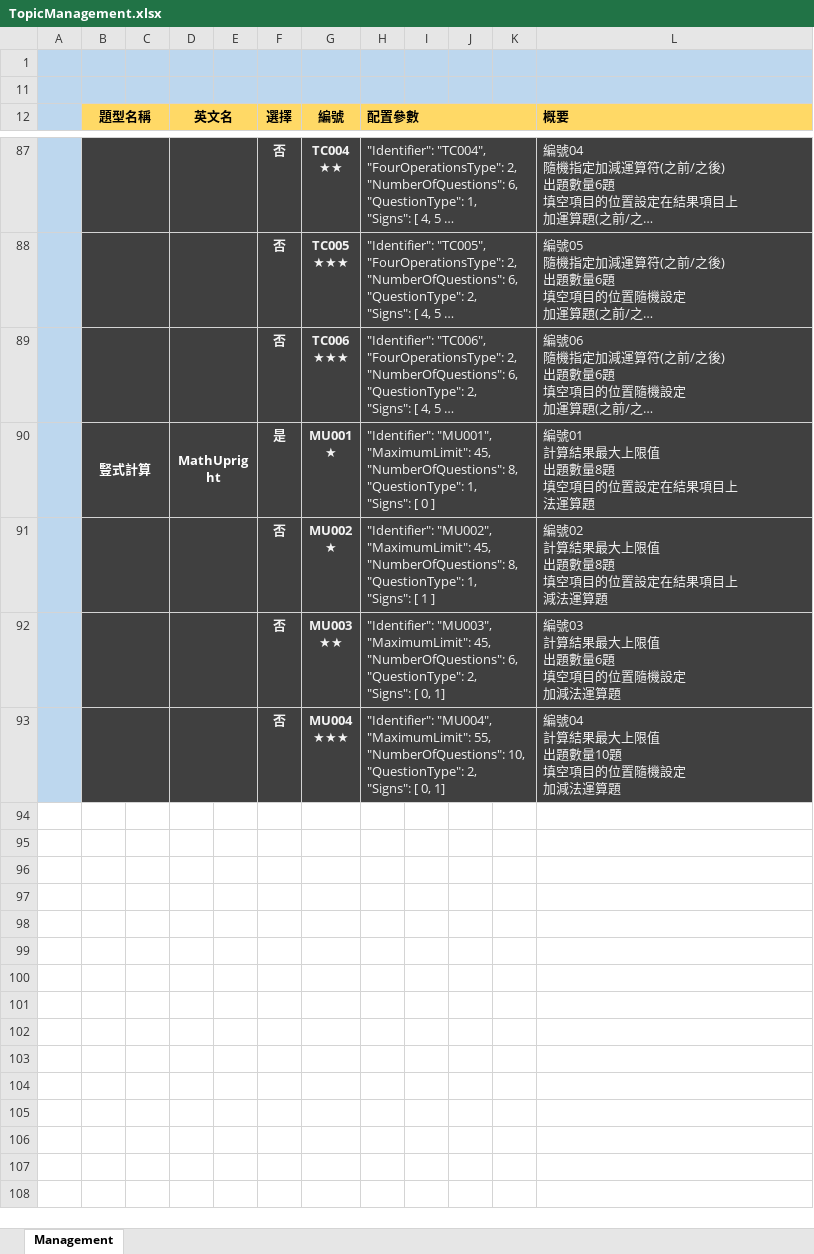
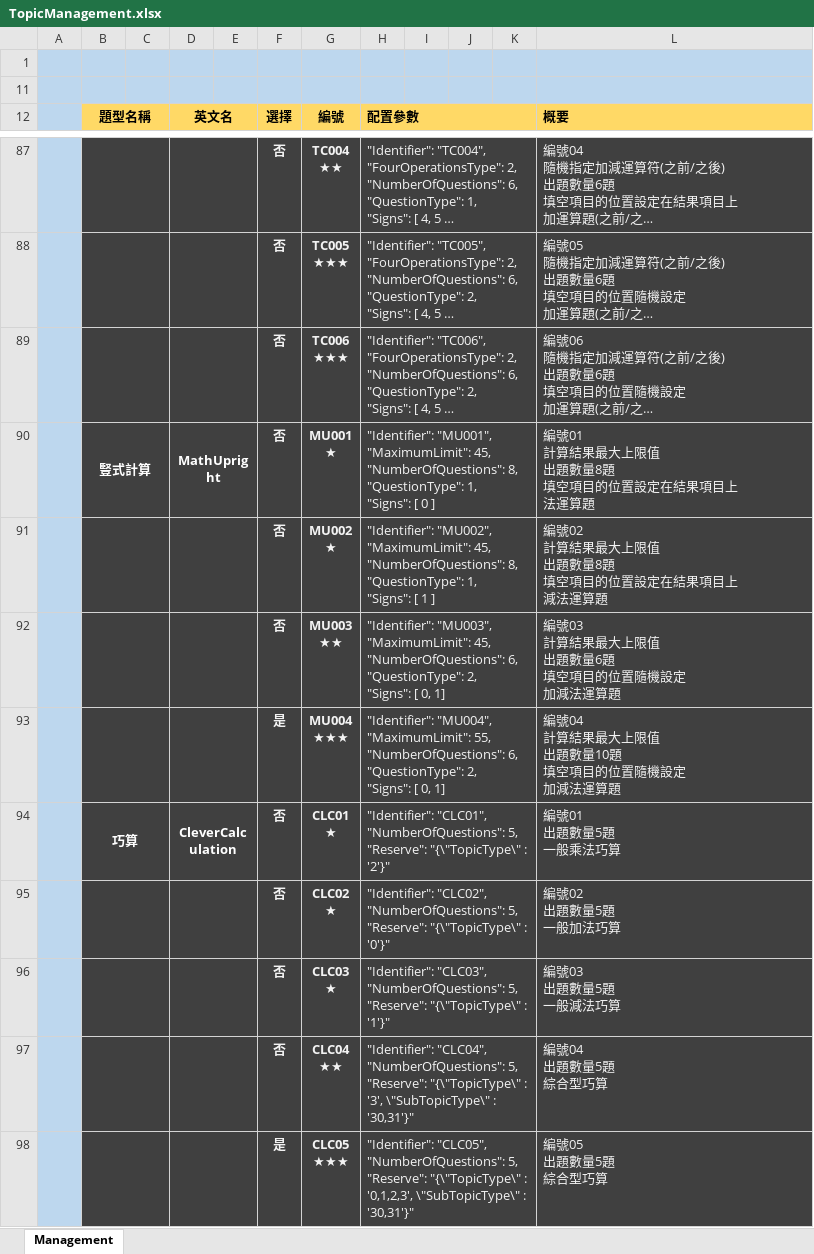
Before and after one commit to TonyZhangshi81/MyMathSheets, an Excel workbook: Tools/MathWordProblemsConsoleApp/App_Data/TopicManagement.xlsx, sheet Management, drawn as a sheet; only a part is shown, gaps mark what is left out; long unchanged cells end in …; values as stored, in another font and other column widths than the file's, no borders; conditional formats not drawn; ↵ is a line break in a cell; the diff covers the shown part only; the diff names each change by its address in the sheet, - before the commit and + after, or states it on an @@ line.

```diff
--- a/Tools/MathWordProblemsConsoleApp/App_Data/TopicManagement.xlsx (sheet Management)
+++ b/Tools/MathWordProblemsConsoleApp/App_Data/TopicManagement.xlsx (sheet Management)
-F90 (選擇): 是
+F90 (選擇): 否
-F93 (選擇): 否
+F93 (選擇): 是
-H93 (配置參數): …55, ↵ "NumberOfQuestions": 10, ↵ "QuestionType": 2,…
+H93 (配置參數): …55, ↵ "NumberOfQuestions": 6, ↵ "QuestionType": 2,…
+row 94:  | 巧算 |  | CleverCalculation |  | 否 | CLC01 ↵ ★ | "Identifier": "CLC01", ↵ "NumberOfQuestions": 5, ↵ "Reserve": "{\"TopicType\" : '2'}" |  |  |  | 編號01 ↵ 出題數量5題 ↵ 一般乘法巧算
+row 95:  | 巧算 |  | CleverCalculation |  | 否 | CLC02 ↵ ★ | "Identifier": "CLC02", ↵ "NumberOfQuestions": 5, ↵ "Reserve": "{\"TopicType\" : '0'}" |  |  |  | 編號02 ↵ 出題數量5題 ↵ 一般加法巧算
+row 96:  | 巧算 |  | CleverCalculation |  | 否 | CLC03 ↵ ★ | "Identifier": "CLC03", ↵ "NumberOfQuestions": 5, ↵ "Reserve": "{\"TopicType\" : '1'}" |  |  |  | 編號03 ↵ 出題數量5題 ↵ 一般減法巧算
+row 97:  | 巧算 |  | CleverCalculation |  | 否 | CLC04 ↵ ★★ | "Identifier": "CLC04", ↵ "NumberOfQuestions": 5, ↵ "Reserve": "{\"TopicType\" : '3', \"SubTopicType\" : '30,31'}" |  |  |  | 編號04 ↵ 出題數量5題 ↵ 綜合型巧算
+row 98:  | 巧算 |  | CleverCalculation |  | 是 | CLC05 ↵ ★★★ | "Identifier": "CLC05", ↵ "NumberOfQuestions": 5, ↵ "Reserve": "{\"TopicType\" : '0,1,2,3', \"SubTopicType\" : '30,31'}" |  |  |  | 編號05 ↵ 出題數量5題 ↵ 綜合型巧算
```
Also changed, not shown: 9 added rows and 20 edited cells elsewhere in this sheet, 13 other files.
